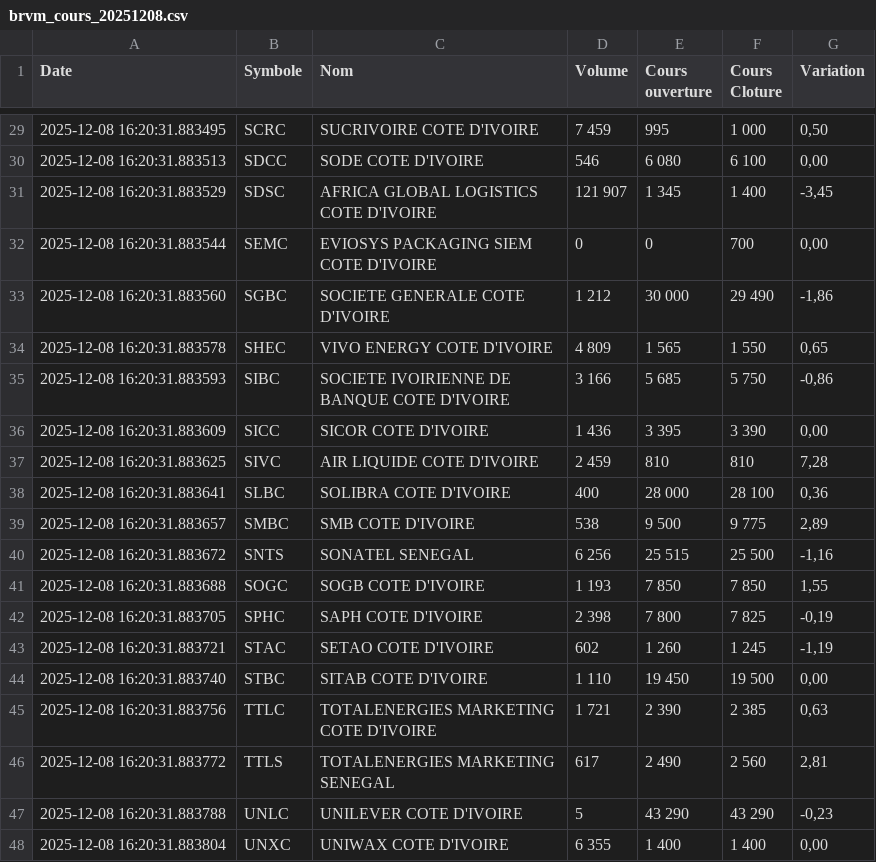
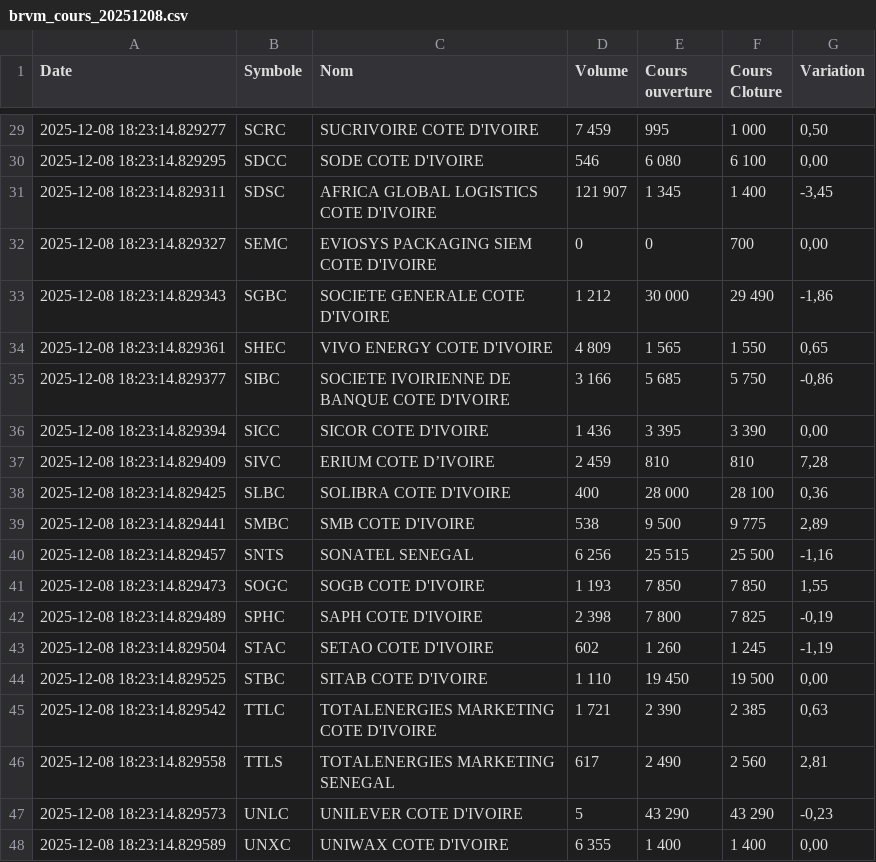
Before and after one commit to SoroPierre/brvm-extraction-sauvegarde, a CSV file: brvm-data/brvm_cours_20251208.csv, drawn as a sheet; only a part is shown, gaps mark what is left out; the diff covers the shown part only.

```diff
--- a/brvm-data/brvm_cours_20251208.csv
+++ b/brvm-data/brvm_cours_20251208.csv
@@ -29,20 +29,20 @@ Date,Symbole,Nom,Volume,Cours ouverture,Cours Cloture,Variation
-2025-12-08 16:20:31.883495,SCRC,SUCRIVOIRE COTE D'IVOIRE,7 459,995,1 000,"0,50"
-2025-12-08 16:20:31.883513,SDCC,SODE COTE D'IVOIRE,546,6 080,6 100,"0,00"
-2025-12-08 16:20:31.883529,SDSC,AFRICA GLOBAL LOGISTICS COTE D'IVOIRE,121 907,1 345,1 400,"-3,45"
-2025-12-08 16:20:31.883544,SEMC,EVIOSYS PACKAGING SIEM COTE D'IVOIRE,0,0,700,"0,00"
-2025-12-08 16:20:31.883560,SGBC,SOCIETE GENERALE COTE D'IVOIRE,1 212,30 000,29 490,"-1,86"
-2025-12-08 16:20:31.883578,SHEC,VIVO ENERGY COTE D'IVOIRE,4 809,1 565,1 550,"0,65"
-2025-12-08 16:20:31.883593,SIBC,SOCIETE IVOIRIENNE DE BANQUE COTE D'IVOIRE,3 166,5 685,5 750,"-0,86"
-2025-12-08 16:20:31.883609,SICC,SICOR COTE D'IVOIRE,1 436,3 395,3 390,"0,00"
-2025-12-08 16:20:31.883625,SIVC,AIR LIQUIDE COTE D'IVOIRE,2 459,810,810,"7,28"
-2025-12-08 16:20:31.883641,SLBC,SOLIBRA COTE D'IVOIRE,400,28 000,28 100,"0,36"
-2025-12-08 16:20:31.883657,SMBC,SMB COTE D'IVOIRE,538,9 500,9 775,"2,89"
-2025-12-08 16:20:31.883672,SNTS,SONATEL SENEGAL,6 256,25 515,25 500,"-1,16"
-2025-12-08 16:20:31.883688,SOGC,SOGB COTE D'IVOIRE,1 193,7 850,7 850,"1,55"
-2025-12-08 16:20:31.883705,SPHC,SAPH COTE D'IVOIRE,2 398,7 800,7 825,"-0,19"
-2025-12-08 16:20:31.883721,STAC,SETAO COTE D'IVOIRE,602,1 260,1 245,"-1,19"
-2025-12-08 16:20:31.883740,STBC,SITAB COTE D'IVOIRE,1 110,19 450,19 500,"0,00"
-2025-12-08 16:20:31.883756,TTLC,TOTALENERGIES MARKETING COTE D'IVOIRE,1 721,2 390,2 385,"0,63"
-2025-12-08 16:20:31.883772,TTLS,TOTALENERGIES MARKETING SENEGAL,617,2 490,2 560,"2,81"
-2025-12-08 16:20:31.883788,UNLC,UNILEVER COTE D'IVOIRE,5,43 290,43 290,"-0,23"
-2025-12-08 16:20:31.883804,UNXC,UNIWAX COTE D'IVOIRE,6 355,1 400,1 400,"0,00"
+2025-12-08 18:23:14.829277,SCRC,SUCRIVOIRE COTE D'IVOIRE,7 459,995,1 000,"0,50"
+2025-12-08 18:23:14.829295,SDCC,SODE COTE D'IVOIRE,546,6 080,6 100,"0,00"
+2025-12-08 18:23:14.829311,SDSC,AFRICA GLOBAL LOGISTICS COTE D'IVOIRE,121 907,1 345,1 400,"-3,45"
+2025-12-08 18:23:14.829327,SEMC,EVIOSYS PACKAGING SIEM COTE D'IVOIRE,0,0,700,"0,00"
+2025-12-08 18:23:14.829343,SGBC,SOCIETE GENERALE COTE D'IVOIRE,1 212,30 000,29 490,"-1,86"
+2025-12-08 18:23:14.829361,SHEC,VIVO ENERGY COTE D'IVOIRE,4 809,1 565,1 550,"0,65"
+2025-12-08 18:23:14.829377,SIBC,SOCIETE IVOIRIENNE DE BANQUE COTE D'IVOIRE,3 166,5 685,5 750,"-0,86"
+2025-12-08 18:23:14.829394,SICC,SICOR COTE D'IVOIRE,1 436,3 395,3 390,"0,00"
+2025-12-08 18:23:14.829409,SIVC,ERIUM COTE D’IVOIRE,2 459,810,810,"7,28"
+2025-12-08 18:23:14.829425,SLBC,SOLIBRA COTE D'IVOIRE,400,28 000,28 100,"0,36"
+2025-12-08 18:23:14.829441,SMBC,SMB COTE D'IVOIRE,538,9 500,9 775,"2,89"
+2025-12-08 18:23:14.829457,SNTS,SONATEL SENEGAL,6 256,25 515,25 500,"-1,16"
+2025-12-08 18:23:14.829473,SOGC,SOGB COTE D'IVOIRE,1 193,7 850,7 850,"1,55"
+2025-12-08 18:23:14.829489,SPHC,SAPH COTE D'IVOIRE,2 398,7 800,7 825,"-0,19"
+2025-12-08 18:23:14.829504,STAC,SETAO COTE D'IVOIRE,602,1 260,1 245,"-1,19"
+2025-12-08 18:23:14.829525,STBC,SITAB COTE D'IVOIRE,1 110,19 450,19 500,"0,00"
+2025-12-08 18:23:14.829542,TTLC,TOTALENERGIES MARKETING COTE D'IVOIRE,1 721,2 390,2 385,"0,63"
+2025-12-08 18:23:14.829558,TTLS,TOTALENERGIES MARKETING SENEGAL,617,2 490,2 560,"2,81"
+2025-12-08 18:23:14.829573,UNLC,UNILEVER COTE D'IVOIRE,5,43 290,43 290,"-0,23"
+2025-12-08 18:23:14.829589,UNXC,UNIWAX COTE D'IVOIRE,6 355,1 400,1 400,"0,00"
```
Also changed, not shown: 27 edited cells elsewhere in this file.
